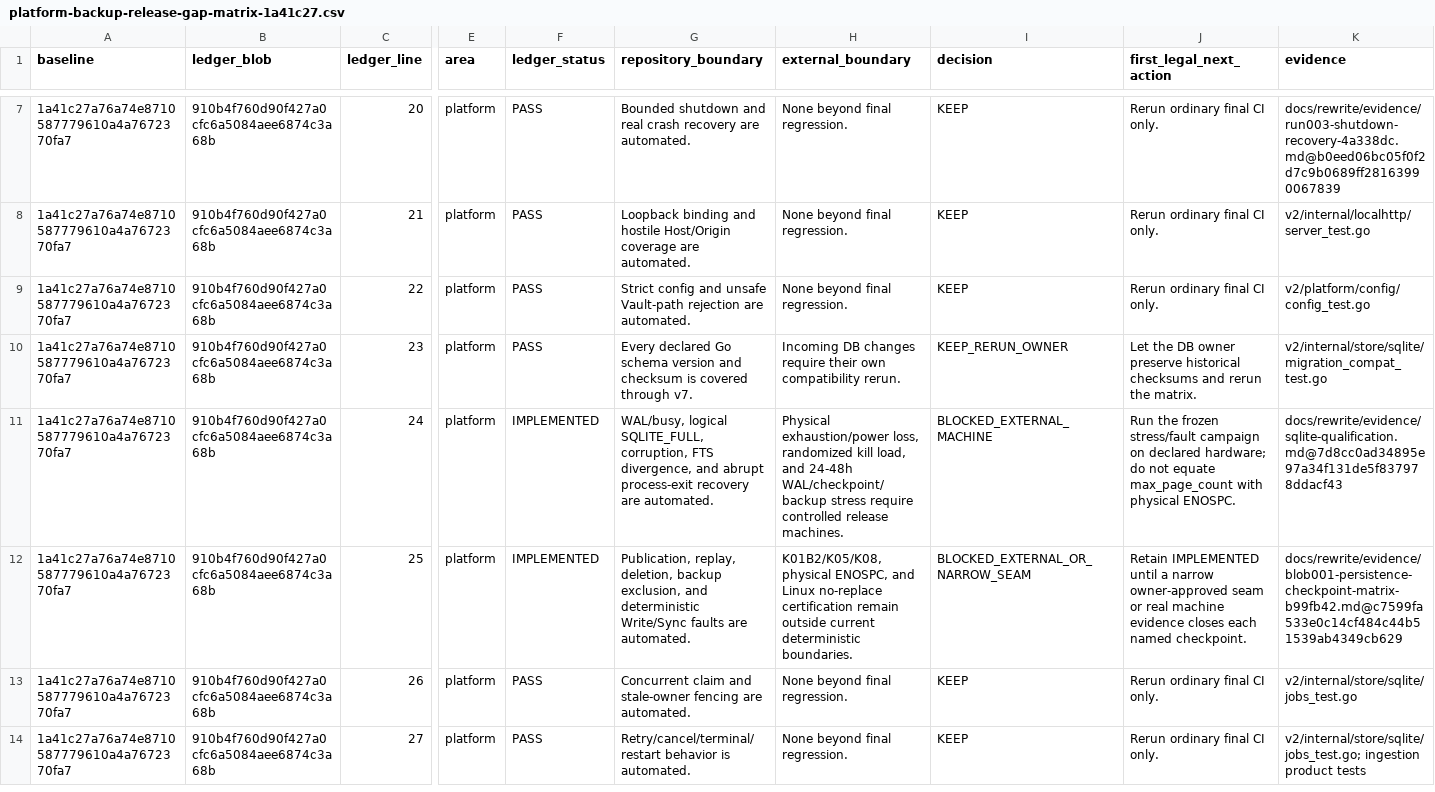
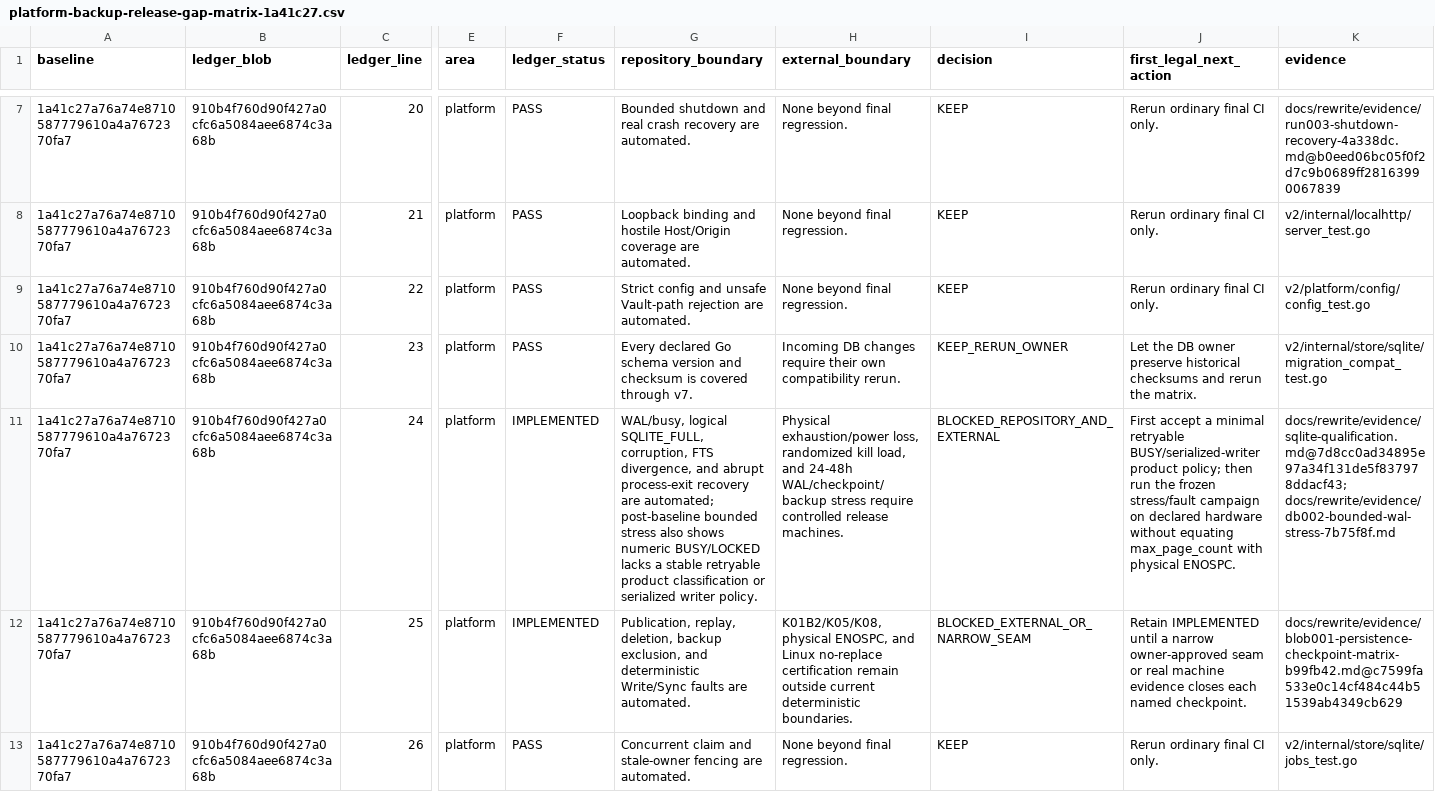
Before and after one commit to mt-hub8/MindWeaver, a CSV file: docs/rewrite/evidence/platform-backup-release-gap-matrix-1a41c27.csv, drawn as a sheet; only a part is shown, gaps mark what is left out; the shorter side is filled out with more unchanged rows; the diff names each change by its address in the sheet, - before the commit and + after, or states it on an @@ line.

Commit message:
docs: correct product and platform gap boundaries

```diff
--- a/docs/rewrite/evidence/platform-backup-release-gap-matrix-1a41c27.csv
+++ b/docs/rewrite/evidence/platform-backup-release-gap-matrix-1a41c27.csv
-G11 (repository_boundary): …recovery are automated.
+G11 (repository_boundary): …recovery are automated; post-baseline bounded stress also shows numeric BUSY/LOCKED lacks a stable retryable product classification or serialized writer policy.
-I11 (decision): BLOCKED_EXTERNAL_MACHINE
+I11 (decision): BLOCKED_REPOSITORY_AND_EXTERNAL
-J11 (first_legal_next_action): Run the frozen stress/fault campaign on declared hardware; do not equate max_page_count with…
+J11 (first_legal_next_action): First accept a minimal retryable BUSY/serialized-writer product policy; then run the frozen stress/fault campaign on declared hardware without equating max_page_count with…
-K11 (evidence): docs/rewrite/evidence/sqlite-qualification.md@7d8cc0ad34895e97a34f131de5f837978ddacf43
+K11 (evidence): docs/rewrite/evidence/sqlite-qualification.md@7d8cc0ad34895e97a34f131de5f837978ddacf43; docs/rewrite/evidence/db002-bounded-wal-stress-7b75f8f.md
```
Also changed, not shown: 2 other files.
